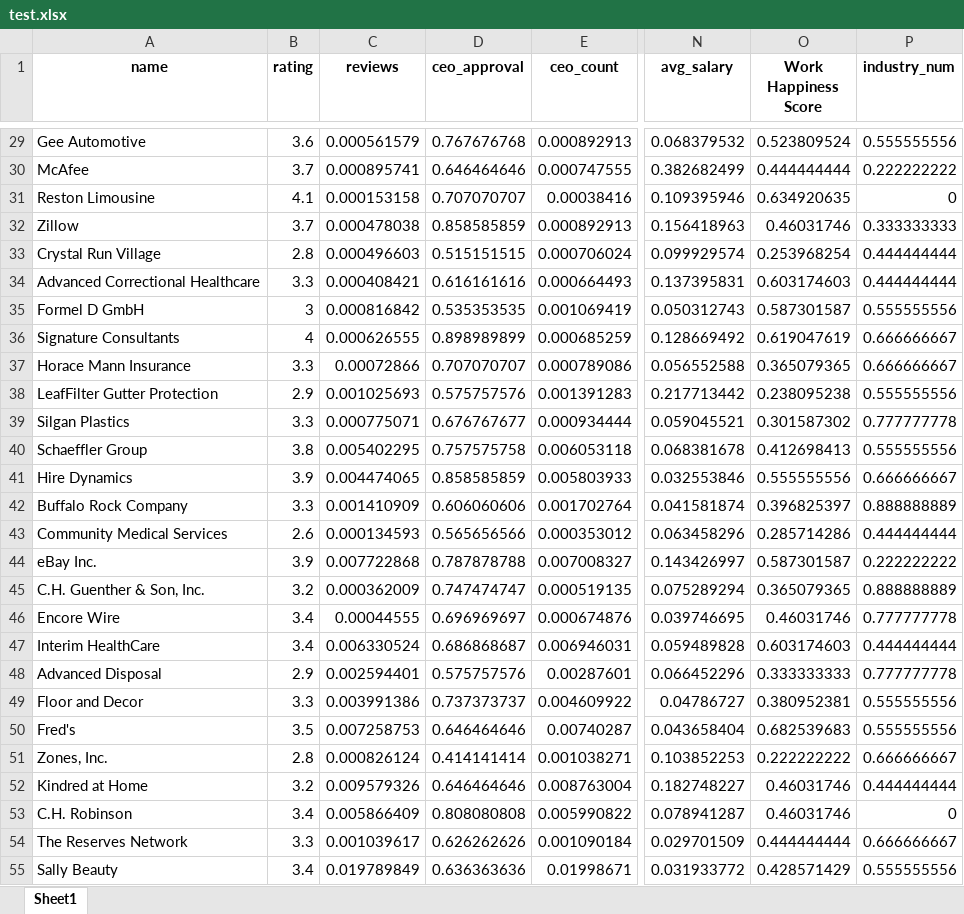
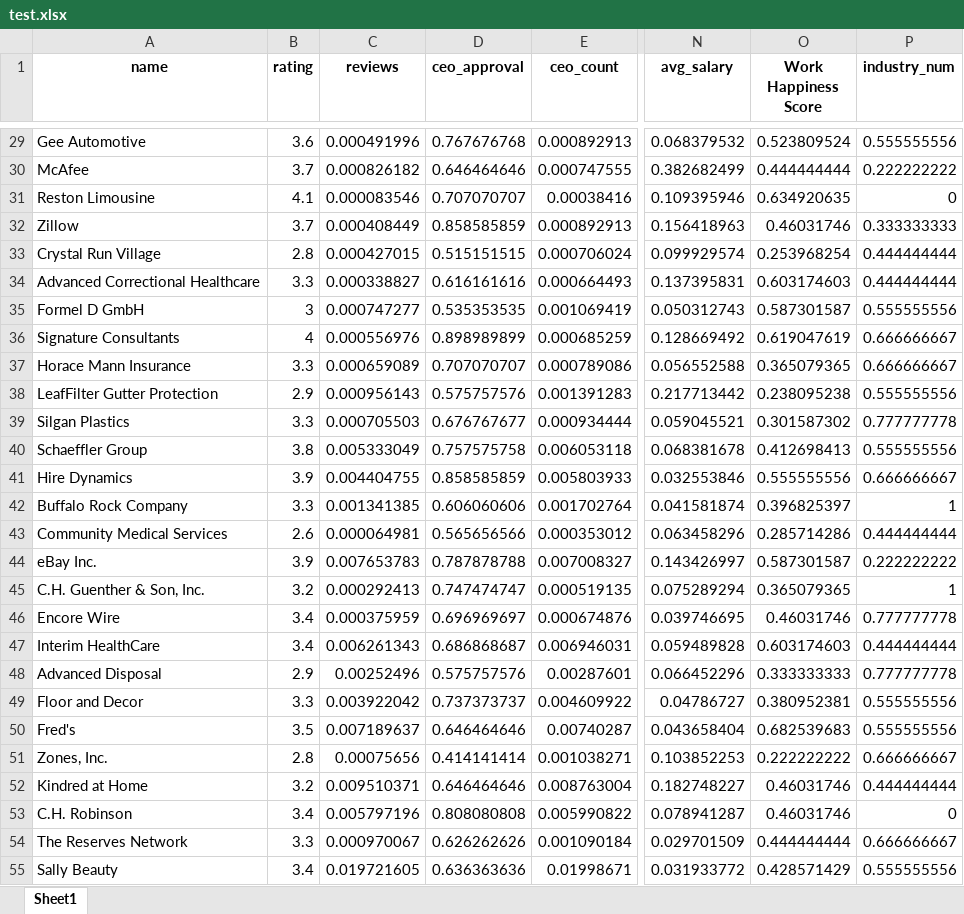
Before and after one commit to leileijng/CompanyRatings_DS, an Excel workbook: dataset/test.xlsx, sheet Sheet1, drawn as a sheet; only a part is shown, gaps mark what is left out; values as stored, in another font and other column widths than the file's, no borders; the diff covers the shown part only; the diff names each change by its address in the sheet, - before the commit and + after, or states it on an @@ line.

```diff
--- a/dataset/test.xlsx (sheet Sheet1)
+++ b/dataset/test.xlsx (sheet Sheet1)
-C29 (reviews): 0.000561579
+C29 (reviews): 0.000491996
-C30 (reviews): 0.000895741
+C30 (reviews): 0.000826182
-C31 (reviews): 0.000153158
+C31 (reviews): 0.000083546
-C32 (reviews): 0.000478038
+C32 (reviews): 0.000408449
-C33 (reviews): 0.000496603
+C33 (reviews): 0.000427015
-C34 (reviews): 0.000408421
+C34 (reviews): 0.000338827
-C35 (reviews): 0.000816842
+C35 (reviews): 0.000747277
-C36 (reviews): 0.000626555
+C36 (reviews): 0.000556976
-C37 (reviews): 0.00072866
+C37 (reviews): 0.000659089
-C38 (reviews): 0.001025693
+C38 (reviews): 0.000956143
-C39 (reviews): 0.000775071
+C39 (reviews): 0.000705503
-C40 (reviews): 0.005402295
+C40 (reviews): 0.005333049
-C41 (reviews): 0.004474065
+C41 (reviews): 0.004404755
-C42 (reviews): 0.001410909
+C42 (reviews): 0.001341385
-P42 (industry_num): 0.888888889
+P42 (industry_num): 1
-C43 (reviews): 0.000134593
+C43 (reviews): 0.000064981
-C44 (reviews): 0.007722868
+C44 (reviews): 0.007653783
-C45 (reviews): 0.000362009
+C45 (reviews): 0.000292413
-P45 (industry_num): 0.888888889
+P45 (industry_num): 1
-C46 (reviews): 0.00044555
+C46 (reviews): 0.000375959
-C47 (reviews): 0.006330524
+C47 (reviews): 0.006261343
-C48 (reviews): 0.002594401
+C48 (reviews): 0.00252496
-C49 (reviews): 0.003991386
+C49 (reviews): 0.003922042
-C50 (reviews): 0.007258753
+C50 (reviews): 0.007189637
-C51 (reviews): 0.000826124
+C51 (reviews): 0.00075656
-C52 (reviews): 0.009579326
+C52 (reviews): 0.009510371
-C53 (reviews): 0.005866409
+C53 (reviews): 0.005797196
-C54 (reviews): 0.001039617
+C54 (reviews): 0.000970067
-C55 (reviews): 0.019789849
+C55 (reviews): 0.019721605
```
Also changed, not shown: 7 removed rows and 599 edited cells elsewhere in this sheet, dataset/data_prepare1.xlsx, dataset/data_prepare2.xlsx, 7 other files.
